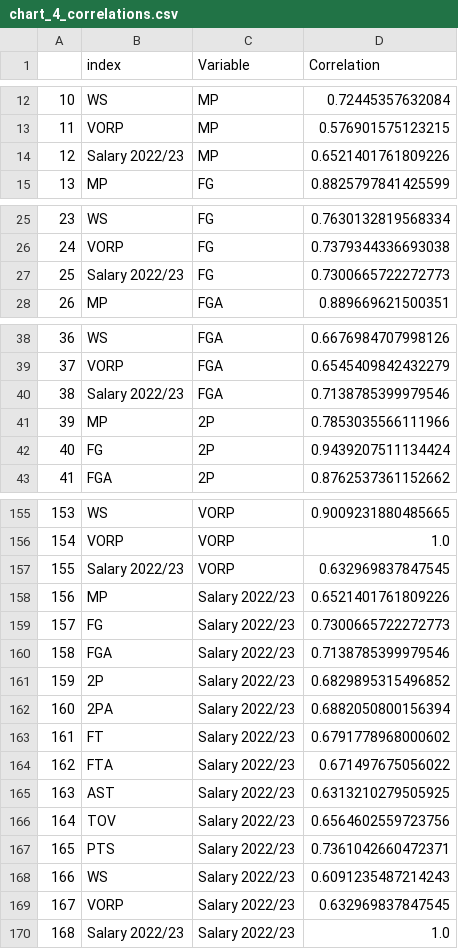
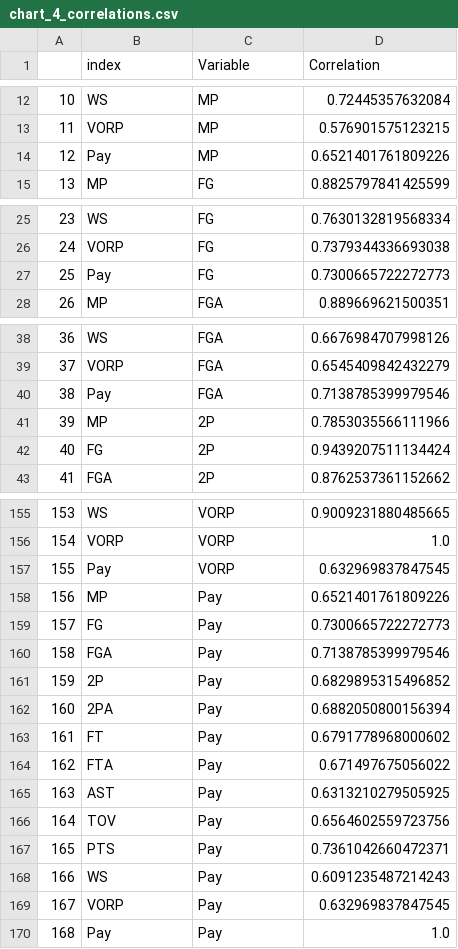
Before and after one commit to SLBlundell/slblundell.github.io, a CSV file: nba_project/data/chart_4_correlations.csv, drawn as a sheet; only a part is shown, gaps mark what is left out; the diff covers the shown part only.

Commit message:
updated chart_4 correlation data

```diff
--- a/nba_project/data/chart_4_correlations.csv
+++ b/nba_project/data/chart_4_correlations.csv
@@ -13,3 +13,3 @@
 11,VORP,MP,0.576901575123215
-12,Salary 2022/23,MP,0.6521401761809226
+12,Pay,MP,0.6521401761809226
 13,MP,FG,0.8825797841425599
@@ -26,3 +26,3 @@
 24,VORP,FG,0.7379344336693038
-25,Salary 2022/23,FG,0.7300665722272773
+25,Pay,FG,0.7300665722272773
 26,MP,FGA,0.889669621500351
@@ -39,3 +39,3 @@
 37,VORP,FGA,0.6545409842432279
-38,Salary 2022/23,FGA,0.7138785399979546
+38,Pay,FGA,0.7138785399979546
 39,MP,2P,0.7853035566111966
@@ -156,15 +156,15 @@
 154,VORP,VORP,1.0
-155,Salary 2022/23,VORP,0.632969837847545
-156,MP,Salary 2022/23,0.6521401761809226
-157,FG,Salary 2022/23,0.7300665722272773
-158,FGA,Salary 2022/23,0.7138785399979546
-159,2P,Salary 2022/23,0.6829895315496852
-160,2PA,Salary 2022/23,0.6882050800156394
-161,FT,Salary 2022/23,0.6791778968000602
-162,FTA,Salary 2022/23,0.671497675056022
-163,AST,Salary 2022/23,0.6313210279505925
-164,TOV,Salary 2022/23,0.6564602559723756
-165,PTS,Salary 2022/23,0.7361042660472371
-166,WS,Salary 2022/23,0.6091235487214243
-167,VORP,Salary 2022/23,0.632969837847545
-168,Salary 2022/23,Salary 2022/23,1.0
+155,Pay,VORP,0.632969837847545
+156,MP,Pay,0.6521401761809226
+157,FG,Pay,0.7300665722272773
+158,FGA,Pay,0.7138785399979546
+159,2P,Pay,0.6829895315496852
+160,2PA,Pay,0.6882050800156394
+161,FT,Pay,0.6791778968000602
+162,FTA,Pay,0.671497675056022
+163,AST,Pay,0.6313210279505925
+164,TOV,Pay,0.6564602559723756
+165,PTS,Pay,0.7361042660472371
+166,WS,Pay,0.6091235487214243
+167,VORP,Pay,0.632969837847545
+168,Pay,Pay,1.0
```
Also changed, not shown: 8 edited cells elsewhere in this file, 2 other files.
